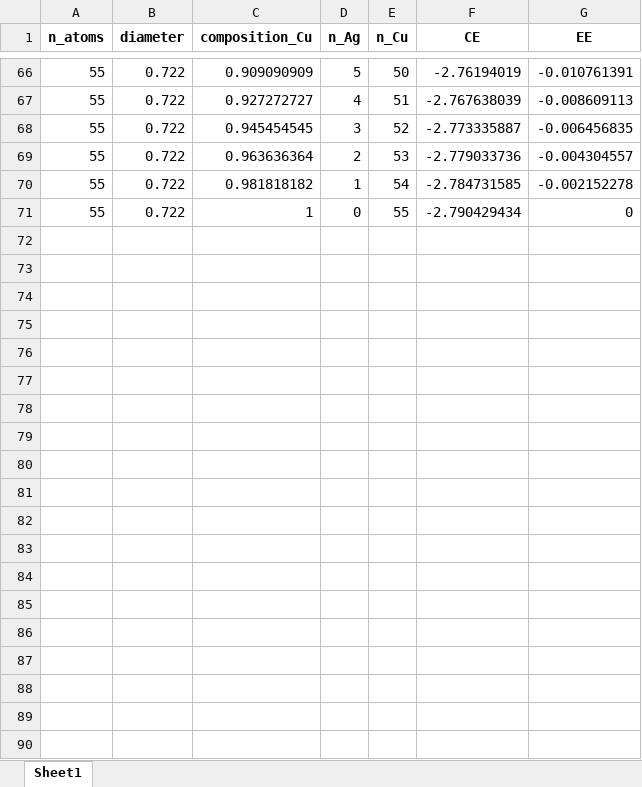
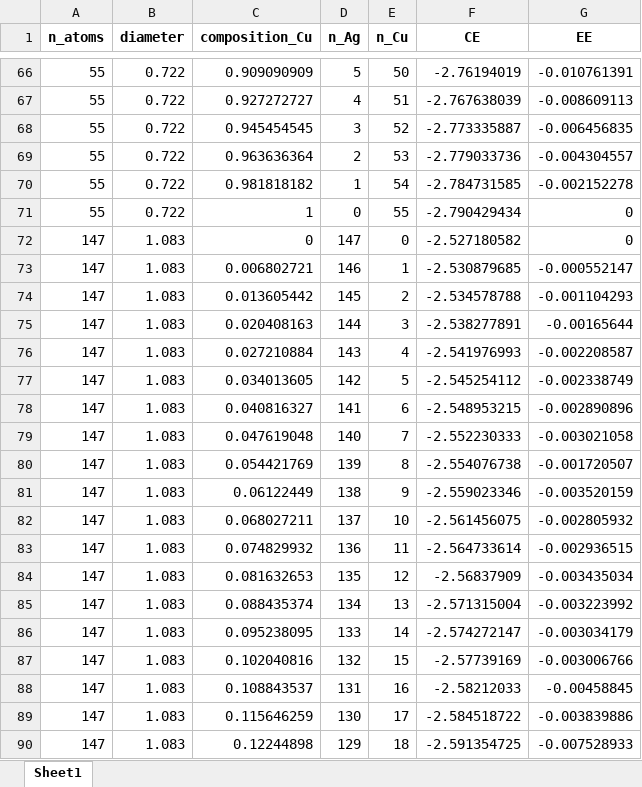
Before and after one commit to mpourmpakis/ce_expansion, an Excel workbook: data/bimetallic_results/cuboctahedron/cuboctahedron_AgCu_data.xlsx, sheet Sheet1, drawn as a sheet; only a part is shown, gaps mark what is left out; values as stored, in another font and other column widths than the file's, no borders; the diff covers the shown part only; the diff names each change by its address in the sheet, - before the commit and + after, or states it on an @@ line.

```diff
--- a/data/bimetallic_results/cuboctahedron/cuboctahedron_AgCu_data.xlsx (sheet Sheet1)
+++ b/data/bimetallic_results/cuboctahedron/cuboctahedron_AgCu_data.xlsx (sheet Sheet1)
+row 72: 147 | 1.083 | 0 | 147 | 0 | -2.527180582 | 0
+row 73: 147 | 1.083 | 0.006802721 | 146 | 1 | -2.530879685 | -0.000552147
+row 74: 147 | 1.083 | 0.013605442 | 145 | 2 | -2.534578788 | -0.001104293
+row 75: 147 | 1.083 | 0.020408163 | 144 | 3 | -2.538277891 | -0.00165644
+row 76: 147 | 1.083 | 0.027210884 | 143 | 4 | -2.541976993 | -0.002208587
+row 77: 147 | 1.083 | 0.034013605 | 142 | 5 | -2.545254112 | -0.002338749
+row 78: 147 | 1.083 | 0.040816327 | 141 | 6 | -2.548953215 | -0.002890896
+row 79: 147 | 1.083 | 0.047619048 | 140 | 7 | -2.552230333 | -0.003021058
+row 80: 147 | 1.083 | 0.054421769 | 139 | 8 | -2.554076738 | -0.001720507
+row 81: 147 | 1.083 | 0.06122449 | 138 | 9 | -2.559023346 | -0.003520159
+row 82: 147 | 1.083 | 0.068027211 | 137 | 10 | -2.561456075 | -0.002805932
+row 83: 147 | 1.083 | 0.074829932 | 136 | 11 | -2.564733614 | -0.002936515
+row 84: 147 | 1.083 | 0.081632653 | 135 | 12 | -2.56837909 | -0.003435034
+row 85: 147 | 1.083 | 0.088435374 | 134 | 13 | -2.571315004 | -0.003223992
+row 86: 147 | 1.083 | 0.095238095 | 133 | 14 | -2.574272147 | -0.003034179
+row 87: 147 | 1.083 | 0.102040816 | 132 | 15 | -2.57739169 | -0.003006766
+row 88: 147 | 1.083 | 0.108843537 | 131 | 16 | -2.58212033 | -0.00458845
+row 89: 147 | 1.083 | 0.115646259 | 130 | 17 | -2.584518722 | -0.003839886
+row 90: 147 | 1.083 | 0.12244898 | 129 | 18 | -2.591354725 | -0.007528933
```
Also changed, not shown: 250 added rows and 12 edited cells elsewhere in this sheet, data/bimetallic_results/fcc-cube/fcc-cube_AgAu_data.xlsx, data/bimetallic_results/fcc-cube/fcc-cube_AgCu_data.xlsx, 8 other files.
